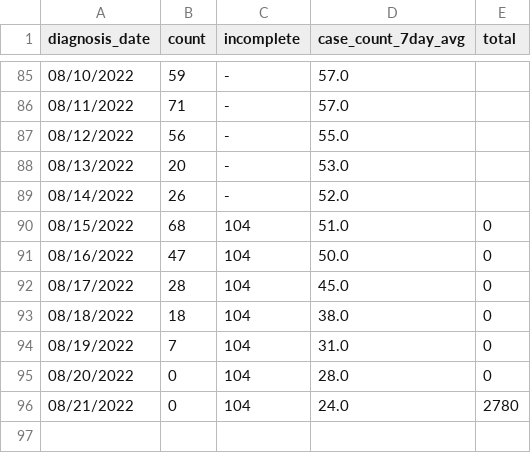
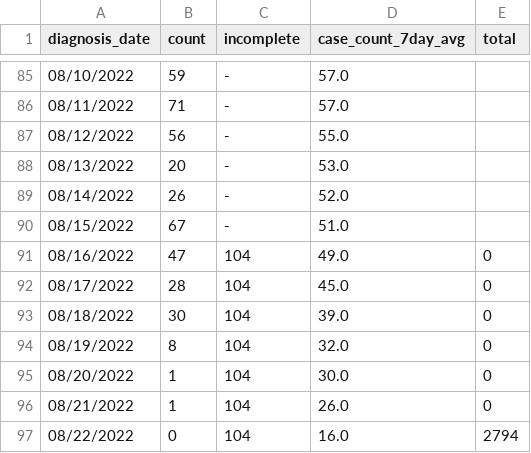
Before and after one commit to nychealth/monkeypox-data, a CSV file: trends/cases-by-day.csv, drawn as a sheet; only a part is shown, gaps mark what is left out.

Commit message:
08/23 Data Update

```diff
--- a/trends/cases-by-day.csv
+++ b/trends/cases-by-day.csv
@@ -89,8 +89,9 @@ diagnosis_date,count,incomplete,case_count_7day_avg,total
 08/14/2022,26,-,52.0,
-08/15/2022,68,104,51.0,0
-08/16/2022,47,104,50.0,0
+08/15/2022,67,-,51.0,
+08/16/2022,47,104,49.0,0
 08/17/2022,28,104,45.0,0
-08/18/2022,18,104,38.0,0
-08/19/2022,7,104,31.0,0
-08/20/2022,0,104,28.0,0
-08/21/2022,0,104,24.0,2780
+08/18/2022,30,104,39.0,0
+08/19/2022,8,104,32.0,0
+08/20/2022,1,104,30.0,0
+08/21/2022,1,104,26.0,0
+08/22/2022,0,104,16.0,2794
```
Also changed, not shown: 1 other file.
